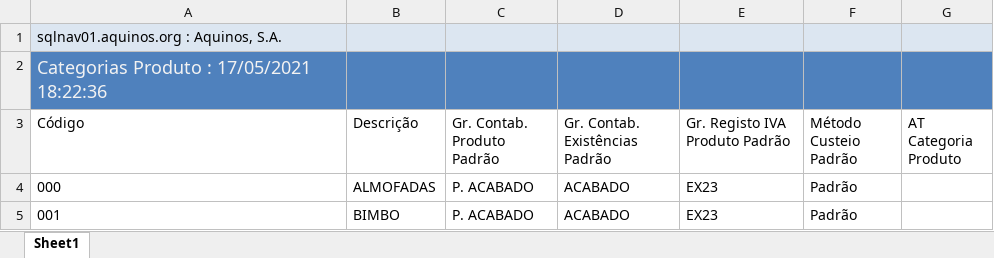
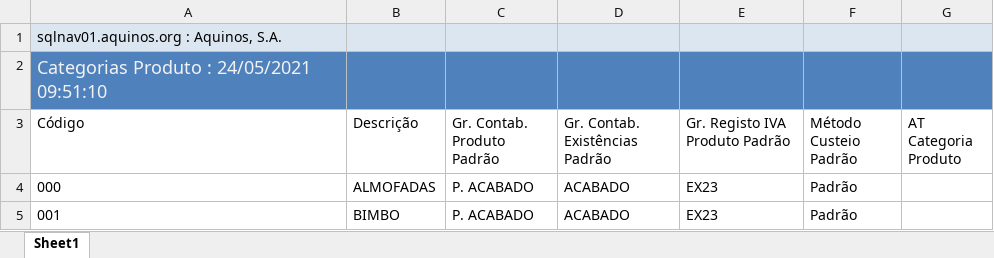
Before and after one commit to WirsoDev/rexBot, an Excel workbook: EXCEL LIBS/MODELOS.xlsx, sheet Sheet1, drawn as a sheet; only a part is shown; values as stored, in another font and other column widths than the file's, no borders; table styles not drawn; the diff names each change by its address in the sheet, - before the commit and + after, or states it on an @@ line.

```diff
--- a/EXCEL LIBS/MODELOS.xlsx (sheet Sheet1)
+++ b/EXCEL LIBS/MODELOS.xlsx (sheet Sheet1)
-A2 (Código): Categorias Produto : 17/05/2021 18:22:36
+A2 (Código): Categorias Produto : 24/05/2021 09:51:10
```
Also changed, not shown: EXCEL LIBS/TC_02.xlsx, EXCEL LIBS/tc_oldlist.xlsx, 1 other file.
